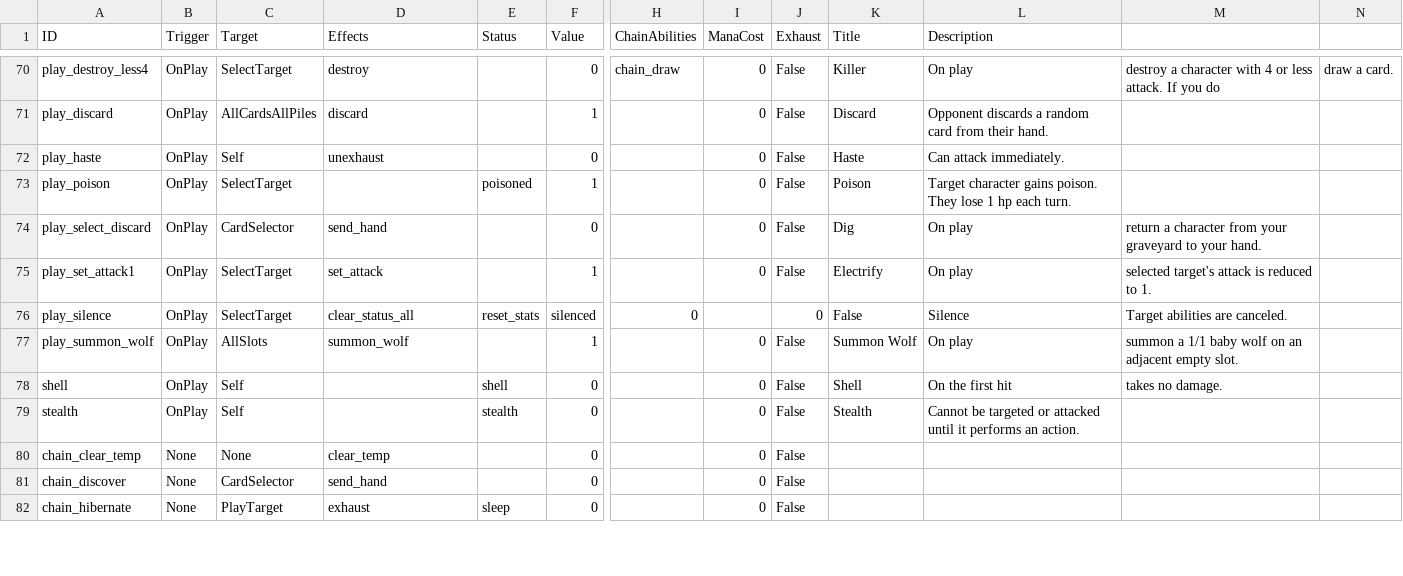
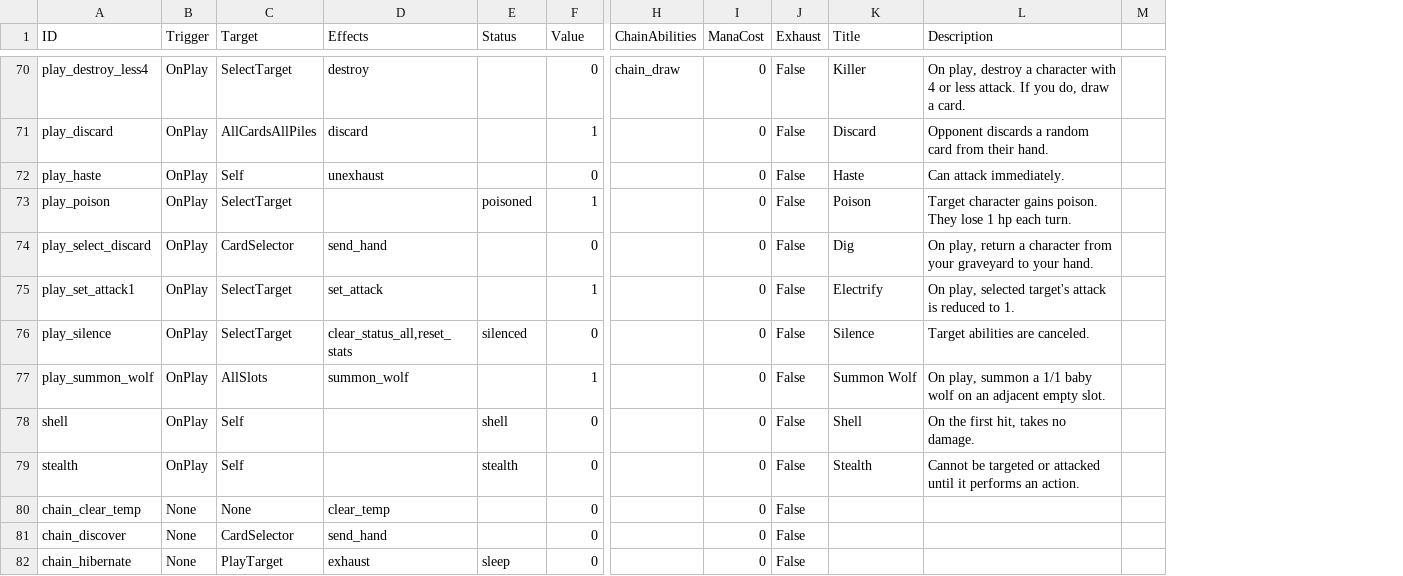
Before and after one commit to mafty-s/hex256, a CSV file: unity_client/Assets/Export/AbilityData.csv, drawn as a sheet; only a part is shown, gaps mark what is left out; removed rows and columns are numbered as before the commit, all else as after; the diff covers the shown part only; the diff names each change by its address in the sheet, - before the commit and + after, or states it on an @@ line.

```diff
--- a/unity_client/Assets/Export/AbilityData.csv
+++ b/unity_client/Assets/Export/AbilityData.csv
-column M, rows 70-78: destroy a character with 4 or less attack. If you do |  |  |  | return a character from your graveyard to your hand. | selected target's attack is reduced to 1. | Target abilities are canceled. | summon a 1/1 baby wolf on an adjacent empty slot. | takes no damage.
-column N, row 70: draw a card.
+column M, empty
-L70 (Description): On play
+L70 (Description): On play, destroy a character with 4 or less attack. If you do, draw a card.
-L74 (Description): On play
+L74 (Description): On play, return a character from your graveyard to your hand.
-L75 (Description): On play
+L75 (Description): On play, selected target's attack is reduced to 1.
-D76 (Effects): clear_status_all
+D76 (Effects): clear_status_all,reset_stats
-E76 (Status): reset_stats
+E76 (Status): silenced
-F76 (Value): silenced
+F76 (Value): 0
-H76 (ChainAbilities): 0
+H76 (ChainAbilities): (empty)
-I76 (ManaCost): (empty)
+I76 (ManaCost): 0
-J76 (Exhaust): 0
+J76 (Exhaust): False
-K76 (Title): False
+K76 (Title): Silence
-L76 (Description): Silence
+L76 (Description): Target abilities are canceled.
-L77 (Description): On play
+L77 (Description): On play, summon a 1/1 baby wolf on an adjacent empty slot.
-L78 (Description): On the first hit
+L78 (Description): On the first hit, takes no damage.
```
Also changed, not shown: 69 edited cells elsewhere in this file, 1 other file.
